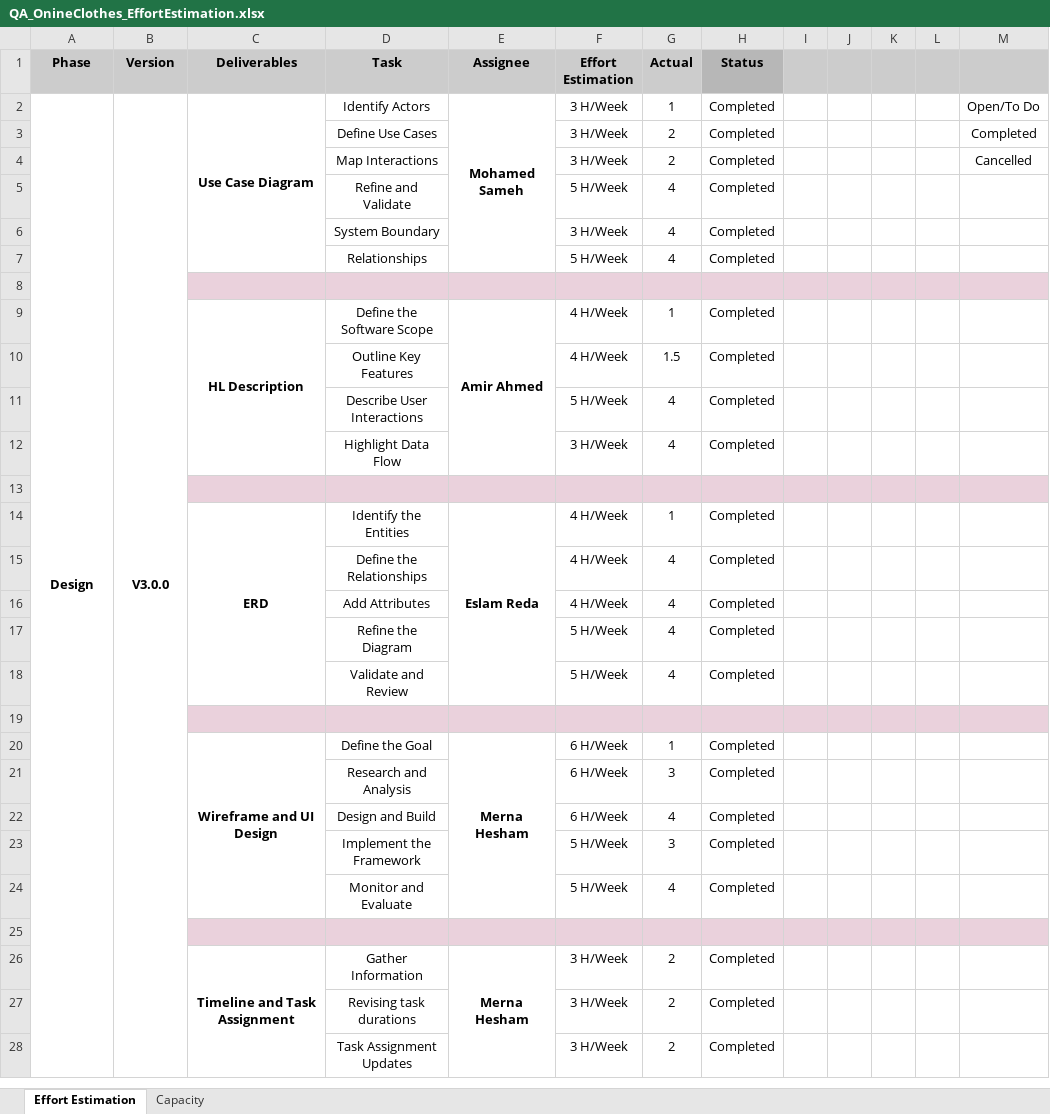
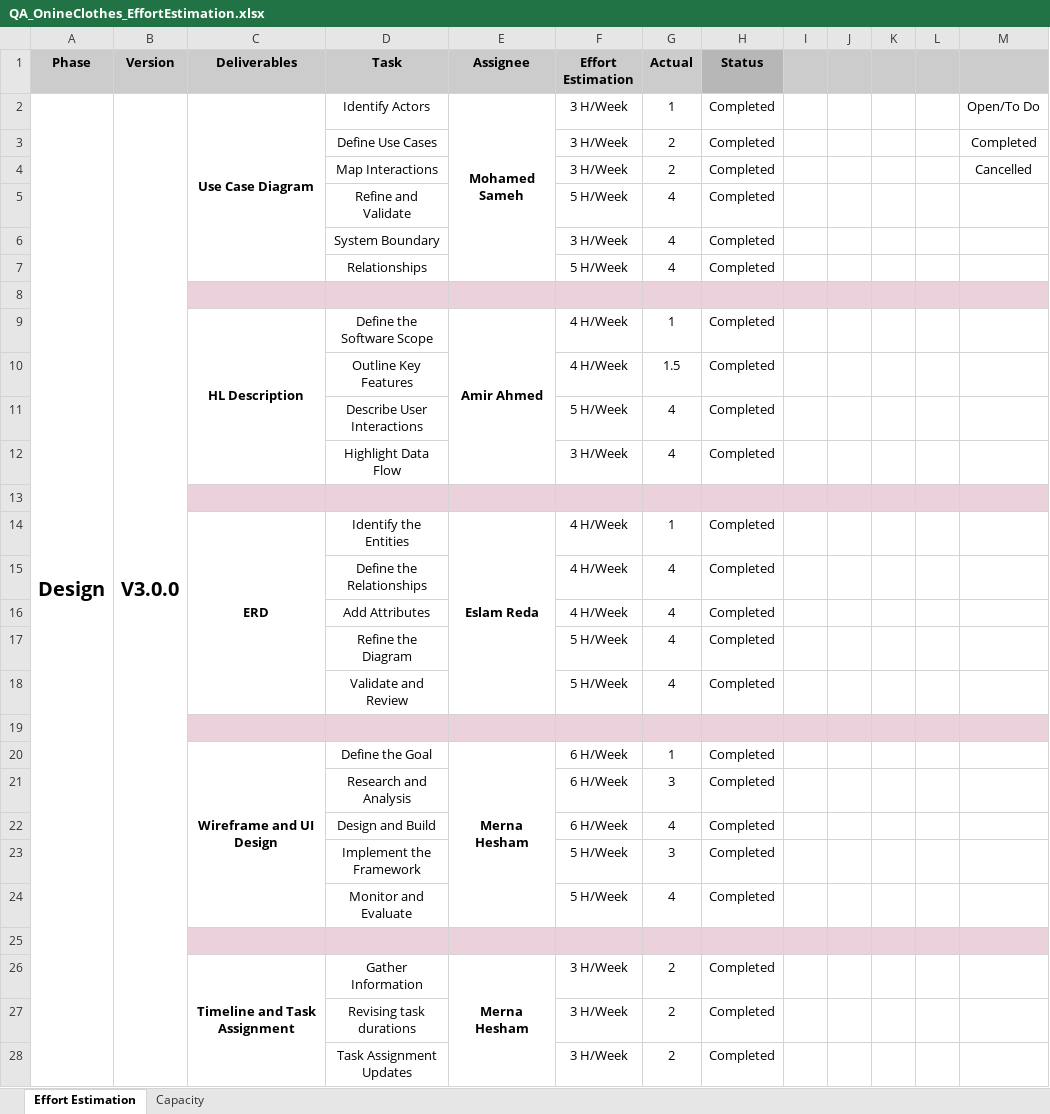
Before and after one commit to Muhammed-Sameh/QA_Workshop_ClothesStore, an Excel workbook: Design/QA_OnineClothes_EffortEstimation.xlsx, sheet Effort Estimation, drawn as a sheet; only a part is shown; values as stored, in another font and other column widths than the file's, no borders; charts and pictures not drawn; removed rows and columns are numbered as before the commit, all else as after; the diff covers the shown part only; the diff names each change by its address in the sheet, - before the commit and + after, or states it on an @@ line.

```diff
--- a/Design/QA_OnineClothes_EffortEstimation.xlsx (sheet Effort Estimation)
+++ b/Design/QA_OnineClothes_EffortEstimation.xlsx (sheet Effort Estimation)
@@ A2:B2 text size: larger @@
-A2:A55 merged
+A2:A64 merged
-B2:B55 merged
+B2:B64 merged
```
Also changed, not shown: other rows of this sheet, sheet Capacity, charts or pictures, Design/QA_ClothesStore_RTM.xlsx, Design/QA_ClothesStore_SRS.xlsx.
